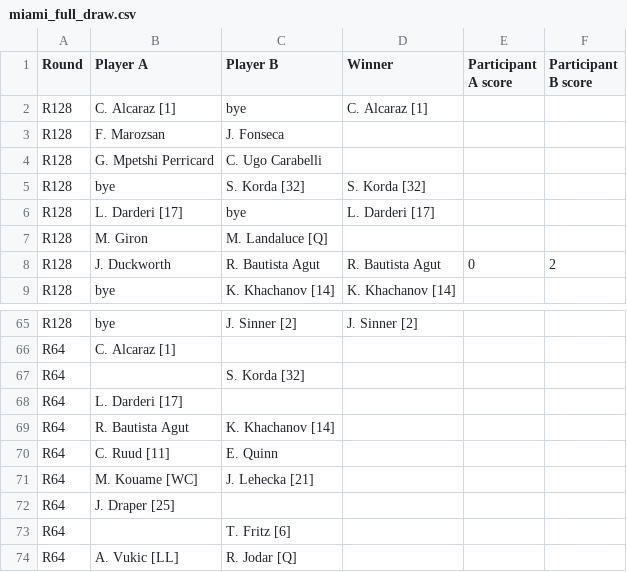
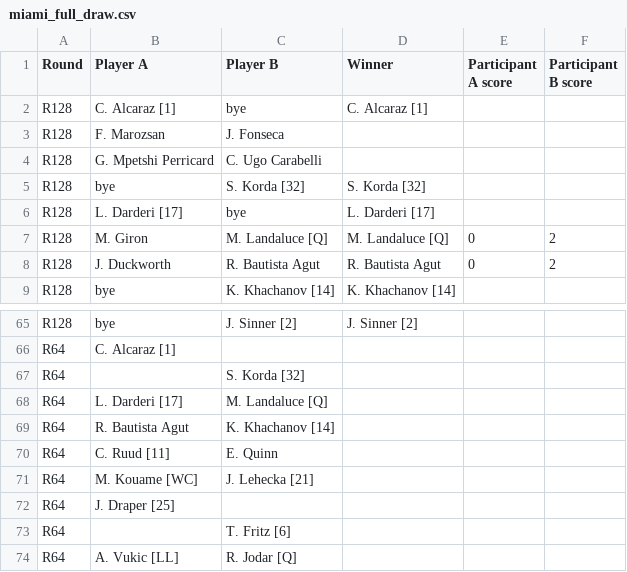
Before and after one commit to bennygiardina/test_2, a CSV file: miami_full_draw.csv, drawn as a sheet; only a part is shown, gaps mark what is left out.

```diff
--- a/miami_full_draw.csv
+++ b/miami_full_draw.csv
@@ -6,3 +6,3 @@ R128,bye,S. Korda [32],S. Korda [32],,
 R128,L. Darderi [17],bye,L. Darderi [17],,
-R128,M. Giron,M. Landaluce [Q],,,
+R128,M. Giron,M. Landaluce [Q],M. Landaluce [Q],0,2
 R128,J. Duckworth,R. Bautista Agut,R. Bautista Agut,0,2
@@ -67,3 +67,3 @@ R64,C. Alcaraz [1],,,,
 R64,,S. Korda [32],,,
-R64,L. Darderi [17],,,,
+R64,L. Darderi [17],M. Landaluce [Q],,,
 R64,R. Bautista Agut,K. Khachanov [14],,,
```
